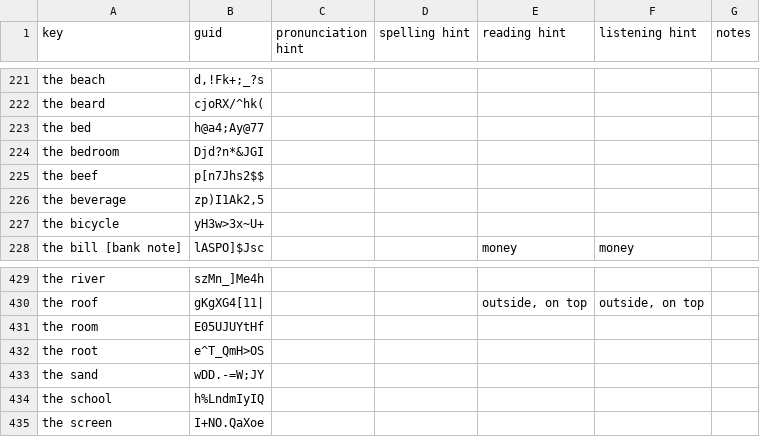
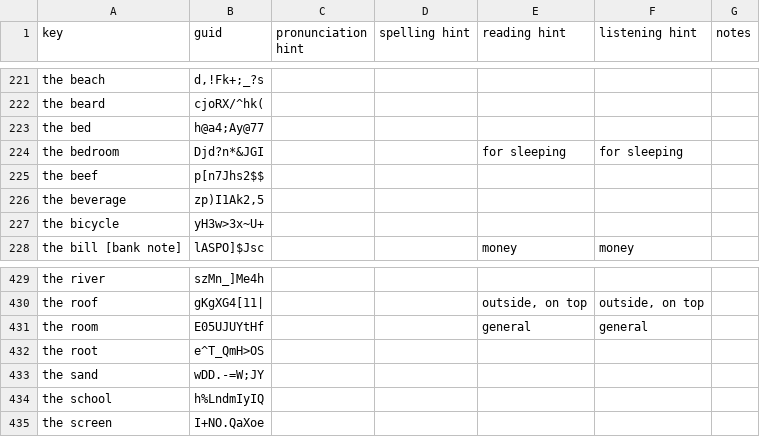
Before and after one commit to ankilangs/ankilangs, a CSV file: src/data/625_words-from-en_us-to-hi_in.csv, drawn as a sheet; only a part is shown, gaps mark what is left out.

Commit message:
fix(hi_in): add hints to disambiguate कमरा (bedroom vs room)

```diff
--- a/src/data/625_words-from-en_us-to-hi_in.csv
+++ b/src/data/625_words-from-en_us-to-hi_in.csv
@@ -223,3 +223,3 @@ the beard,cjoRX/^hk(,,,,,
 the bed,h@a4;Ay@77,,,,,
-the bedroom,Djd?n*&JGI,,,,,
+the bedroom,Djd?n*&JGI,,,for sleeping,for sleeping,
 the beef,p[n7Jhs2$$,,,,,
@@ -430,3 +430,3 @@ the river,szMn_]Me4h,,,,,
 the roof,gKgXG4[11|,,,"outside, on top","outside, on top",
-the room,E05UJUYtHf,,,,,
+the room,E05UJUYtHf,,,general,general,
 the root,e^T_QmH>OS,,,,,
```
Also changed, not shown: 1 other file.
